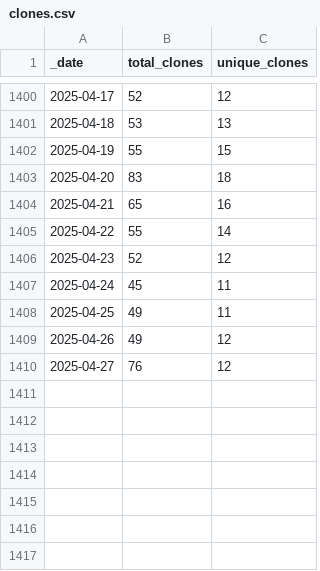
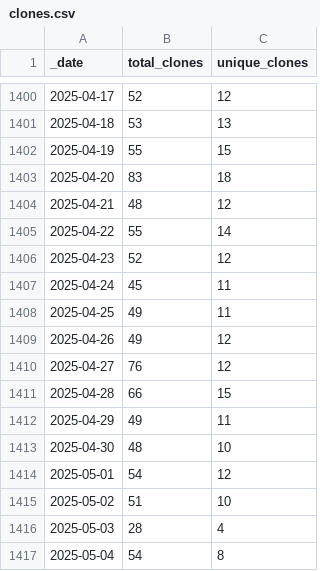
Before and after one commit to AlexRogalskiy/scala-patterns, a CSV file: traffic/clones.csv, drawn as a sheet; only a part is shown, gaps mark what is left out.

Commit message:
GitHub traffic

```diff
--- a/traffic/clones.csv
+++ b/traffic/clones.csv
@@ -1403,3 +1403,3 @@ _date,total_clones,unique_clones
 2025-04-20,83,18
-2025-04-21,65,16
+2025-04-21,48,12
 2025-04-22,55,14
@@ -1410 +1410,8 @@ _date,total_clones,unique_clones
 2025-04-27,76,12
+2025-04-28,66,15
+2025-04-29,49,11
+2025-04-30,48,10
+2025-05-01,54,12
+2025-05-02,51,10
+2025-05-03,28,4
+2025-05-04,54,8
```
Also changed, not shown: 1 other file.
